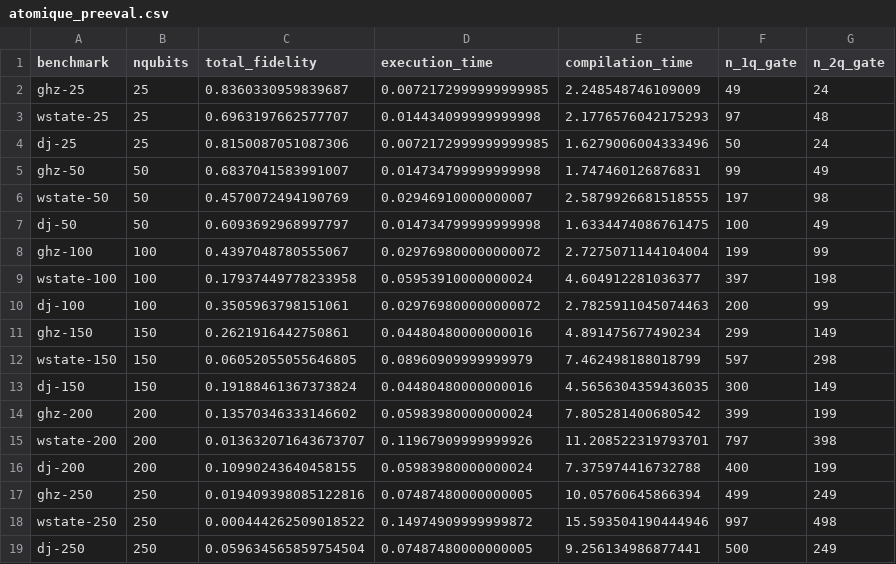
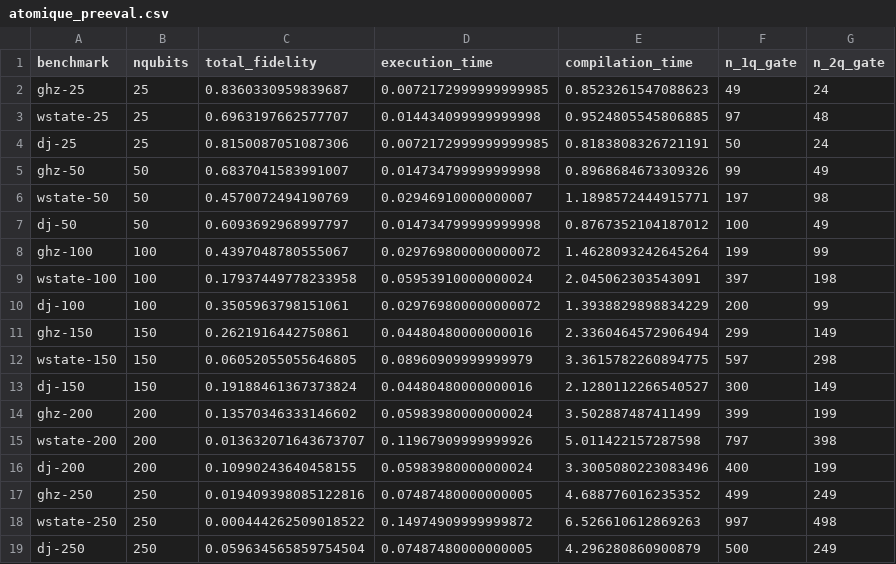
Before and after one commit to FranciscoRomao/MultiQ, a CSV file: results/preeval/atomique_preeval.csv, drawn as a sheet.

Commit message:
Results from complete run

```diff
--- a/results/preeval/atomique_preeval.csv
+++ b/results/preeval/atomique_preeval.csv
@@ -1,19 +1,19 @@
 benchmark,nqubits,total_fidelity,execution_time,compilation_time,n_1q_gate,n_2q_gate
-ghz-25,25,0.8360330959839687,0.0072172999999999985,2.248548746109009,49,24
-wstate-25,25,0.6963197662577707,0.014434099999999998,2.1776576042175293,97,48
-dj-25,25,0.8150087051087306,0.0072172999999999985,1.6279006004333496,50,24
-ghz-50,50,0.6837041583991007,0.014734799999999998,1.747460126876831,99,49
-wstate-50,50,0.4570072494190769,0.02946910000000007,2.5879926681518555,197,98
-dj-50,50,0.6093692968997797,0.014734799999999998,1.6334474086761475,100,49
-ghz-100,100,0.4397048780555067,0.029769800000000072,2.7275071144104004,199,99
-wstate-100,100,0.17937449778233958,0.05953910000000024,4.604912281036377,397,198
-dj-100,100,0.3505963798151061,0.029769800000000072,2.7825911045074463,200,99
-ghz-150,150,0.2621916442750861,0.04480480000000016,4.891475677490234,299,149
-wstate-150,150,0.06052055055646805,0.08960909999999979,7.462498188018799,597,298
-dj-150,150,0.19188461367373824,0.04480480000000016,4.5656304359436035,300,149
-ghz-200,200,0.13570346333146602,0.05983980000000024,7.805281400680542,399,199
-wstate-200,200,0.013632071643673707,0.11967909999999926,11.208522319793701,797,398
-dj-200,200,0.10990243640458155,0.05983980000000024,7.375974416732788,400,199
-ghz-250,250,0.019409398085122816,0.07487480000000005,10.05760645866394,499,249
-wstate-250,250,0.000444262509018522,0.14974909999999872,15.593504190444946,997,498
-dj-250,250,0.059634565859754504,0.07487480000000005,9.256134986877441,500,249
+ghz-25,25,0.8360330959839687,0.0072172999999999985,0.8523261547088623,49,24
+wstate-25,25,0.6963197662577707,0.014434099999999998,0.9524805545806885,97,48
+dj-25,25,0.8150087051087306,0.0072172999999999985,0.8183808326721191,50,24
+ghz-50,50,0.6837041583991007,0.014734799999999998,0.8968684673309326,99,49
+wstate-50,50,0.4570072494190769,0.02946910000000007,1.1898572444915771,197,98
+dj-50,50,0.6093692968997797,0.014734799999999998,0.8767352104187012,100,49
+ghz-100,100,0.4397048780555067,0.029769800000000072,1.4628093242645264,199,99
+wstate-100,100,0.17937449778233958,0.05953910000000024,2.045062303543091,397,198
+dj-100,100,0.3505963798151061,0.029769800000000072,1.3938829898834229,200,99
+ghz-150,150,0.2621916442750861,0.04480480000000016,2.3360464572906494,299,149
+wstate-150,150,0.06052055055646805,0.08960909999999979,3.3615782260894775,597,298
+dj-150,150,0.19188461367373824,0.04480480000000016,2.1280112266540527,300,149
+ghz-200,200,0.13570346333146602,0.05983980000000024,3.502887487411499,399,199
+wstate-200,200,0.013632071643673707,0.11967909999999926,5.011422157287598,797,398
+dj-200,200,0.10990243640458155,0.05983980000000024,3.3005080223083496,400,199
+ghz-250,250,0.019409398085122816,0.07487480000000005,4.688776016235352,499,249
+wstate-250,250,0.000444262509018522,0.14974909999999872,6.526610612869263,997,498
+dj-250,250,0.059634565859754504,0.07487480000000005,4.296280860900879,500,249
```
Also changed, not shown: 19 other files.
